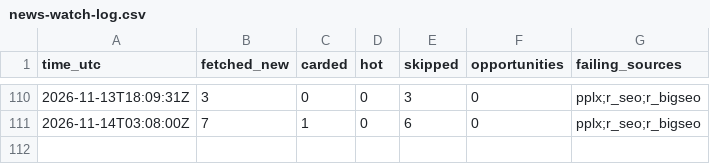
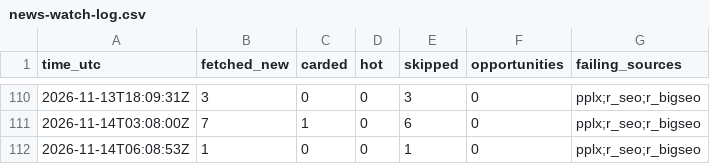
Before and after one commit to andacuzel/citehound-growth, a CSV file: metrics/news-watch-log.csv, drawn as a sheet; only a part is shown, gaps mark what is left out; the diff names each change by its address in the sheet, - before the commit and + after, or states it on an @@ line.

```diff
--- a/metrics/news-watch-log.csv
+++ b/metrics/news-watch-log.csv
+row 112: 2026-11-14T06:08:53Z | 1 | 0 | 0 | 1 | 0 | pplx;r_seo;r_bigseo
```
